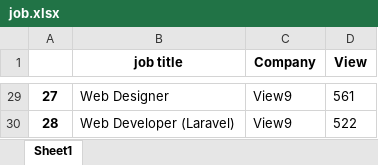
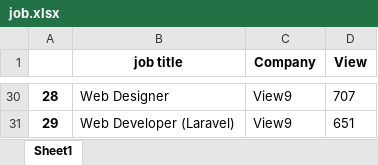
Before and after one commit to sajinamatya/Web-scraping-Jobs, an Excel workbook: job.xlsx, sheet Sheet1, drawn as a sheet; only a part is shown, gaps mark what is left out; values as stored, in another font and other column widths than the file's, no borders; addresses are those after the commit; the diff covers the shown part only; the diff names each change by its address in the sheet, - before the commit and + after, or states it on an @@ line.

```diff
--- a/job.xlsx (sheet Sheet1)
+++ b/job.xlsx (sheet Sheet1)
@@ column A renumbered from row 4 down @@
-D30 (View): 561
+D30 (View): 707
-D31 (View): 522
+D31 (View): 651
```
Also changed, not shown: 9 added rows, 8 removed rows and 19 edited cells elsewhere in this sheet, 1 other file.
